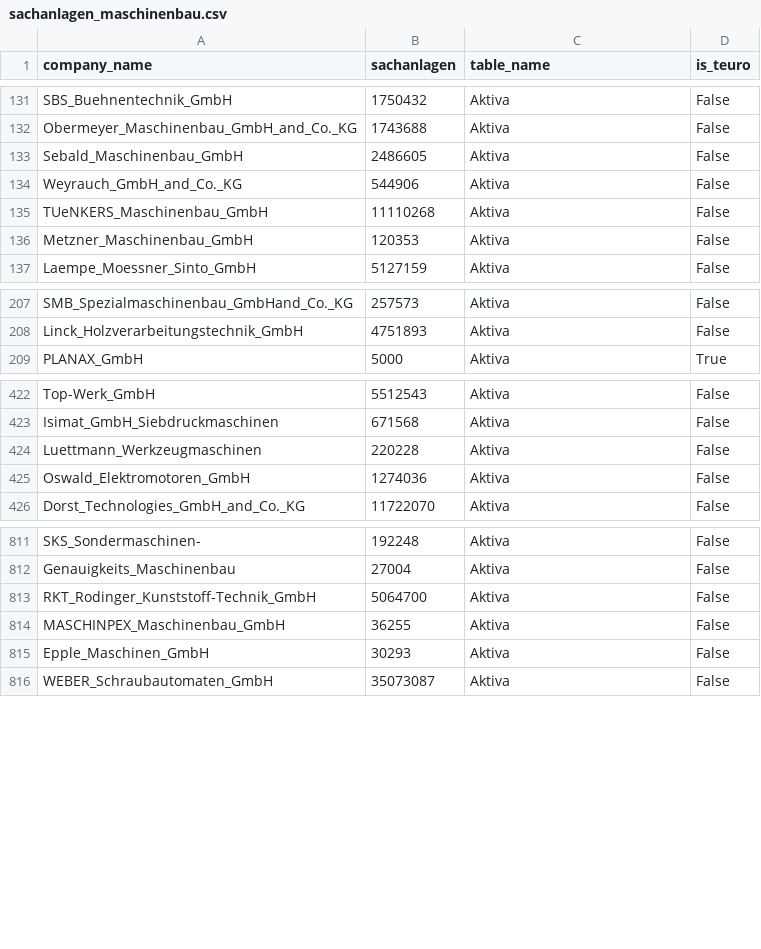
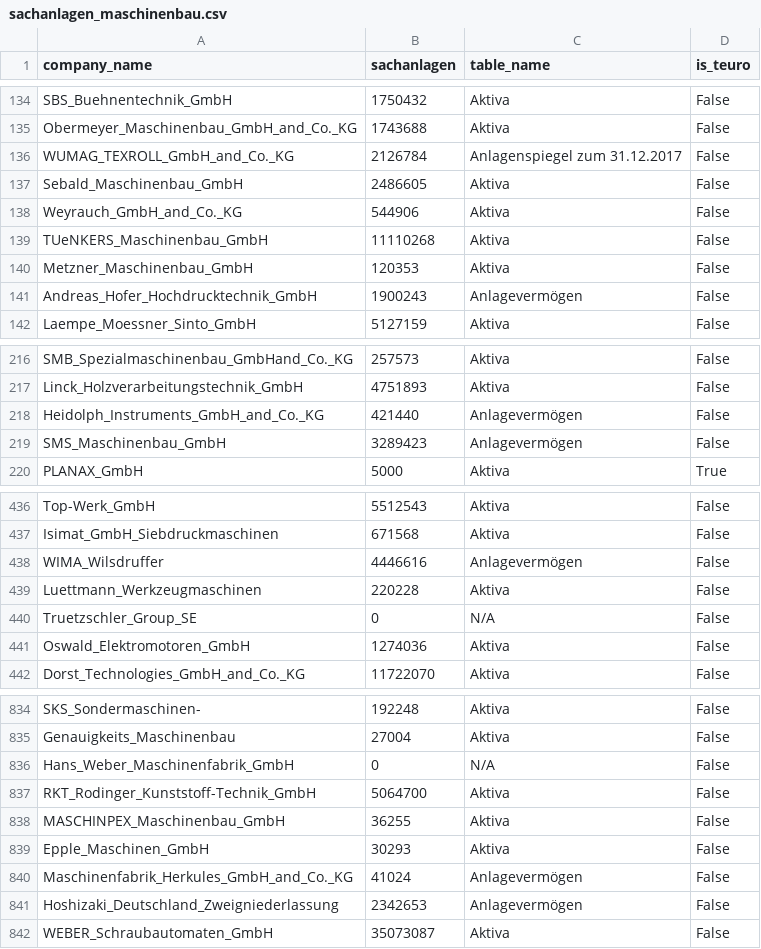
Before and after one commit to Gint367/webscraping_marketing, a CSV file: sachanlagen_maschinenbau.csv, drawn as a sheet; only a part is shown, gaps mark what is left out; the diff covers the shown part only.

```diff
--- a/sachanlagen_maschinenbau.csv
+++ b/sachanlagen_maschinenbau.csv
@@ -132,2 +135,3 @@ SBS_Buehnentechnik_GmbH,1750432,Aktiva,False
 Obermeyer_Maschinenbau_GmbH_and_Co._KG,1743688,Aktiva,False
+WUMAG_TEXROLL_GmbH_and_Co._KG,2126784,Anlagenspiegel zum 31.12.2017,False
 Sebald_Maschinenbau_GmbH,2486605,Aktiva,False
@@ -136,2 +140,3 @@ TUeNKERS_Maschinenbau_GmbH,11110268,Aktiva,False
 Metzner_Maschinenbau_GmbH,120353,Aktiva,False
+Andreas_Hofer_Hochdrucktechnik_GmbH,1900243,Anlagevermögen,False
 Laempe_Moessner_Sinto_GmbH,5127159,Aktiva,False
@@ -208,2 +217,4 @@ SMB_Spezialmaschinenbau_GmbHand_Co._KG,257573,Aktiva,False
 Linck_Holzverarbeitungstechnik_GmbH,4751893,Aktiva,False
+Heidolph_Instruments_GmbH_and_Co._KG,421440,Anlagevermögen,False
+SMS_Maschinenbau_GmbH,3289423,Anlagevermögen,False
 PLANAX_GmbH,5000,Aktiva,True
@@ -423,3 +437,5 @@ Top-Werk_GmbH,5512543,Aktiva,False
 Isimat_GmbH_Siebdruckmaschinen,671568,Aktiva,False
+WIMA_Wilsdruffer,4446616,Anlagevermögen,False
 Luettmann_Werkzeugmaschinen,220228,Aktiva,False
+Truetzschler_Group_SE,0,N/A,False
 Oswald_Elektromotoren_GmbH,1274036,Aktiva,False
@@ -812,2 +835,3 @@ SKS_Sondermaschinen-,192248,Aktiva,False
 Genauigkeits_Maschinenbau,27004,Aktiva,False
+Hans_Weber_Maschinenfabrik_GmbH,0,N/A,False
 RKT_Rodinger_Kunststoff-Technik_GmbH,5064700,Aktiva,False
@@ -815,2 +839,4 @@ MASCHINPEX_Maschinenbau_GmbH,36255,Aktiva,False
 Epple_Maschinen_GmbH,30293,Aktiva,False
+Maschinenfabrik_Herkules_GmbH_and_Co._KG,41024,Anlagevermögen,False
+Hoshizaki_Deutschland_Zweigniederlassung,2342653,Anlagevermögen,False
 WEBER_Schraubautomaten_GmbH,35073087,Aktiva,False
```
Also changed, not shown: 20 added rows elsewhere in this file, sachanlagen_aluminiumwerke.csv, sachanlagen_blechteile.csv, 7 other files.
